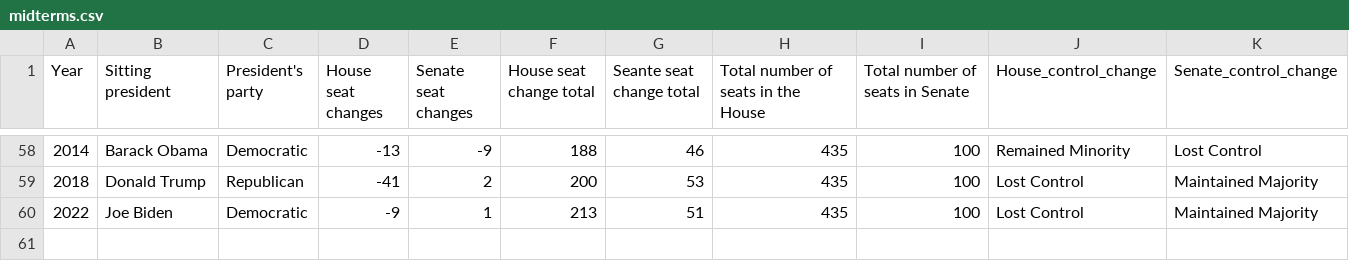
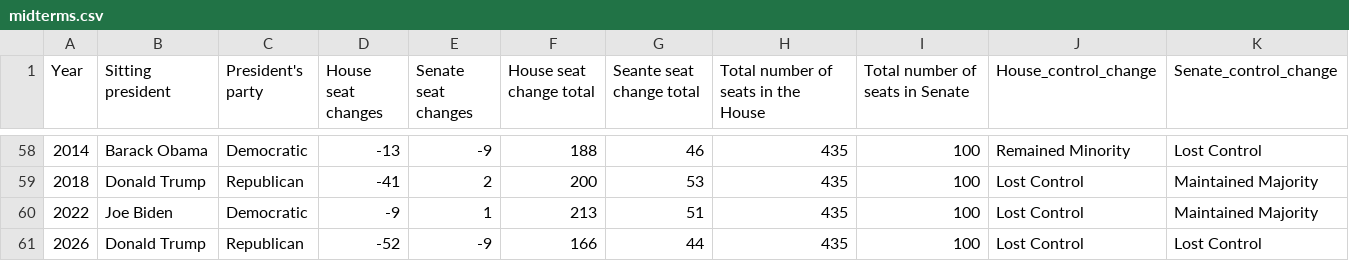
Before and after one commit to winkitude/winkitude.github.io, a CSV file: charts/midterms.csv, drawn as a sheet; only a part is shown, gaps mark what is left out; the diff names each change by its address in the sheet, - before the commit and + after, or states it on an @@ line.

Commit message:
Update website

```diff
--- a/charts/midterms.csv
+++ b/charts/midterms.csv
+row 61: 2026 | Donald Trump | Republican | -52 | -9 | 166 | 44 | 435 | 100 | Lost Control | Lost Control
```
